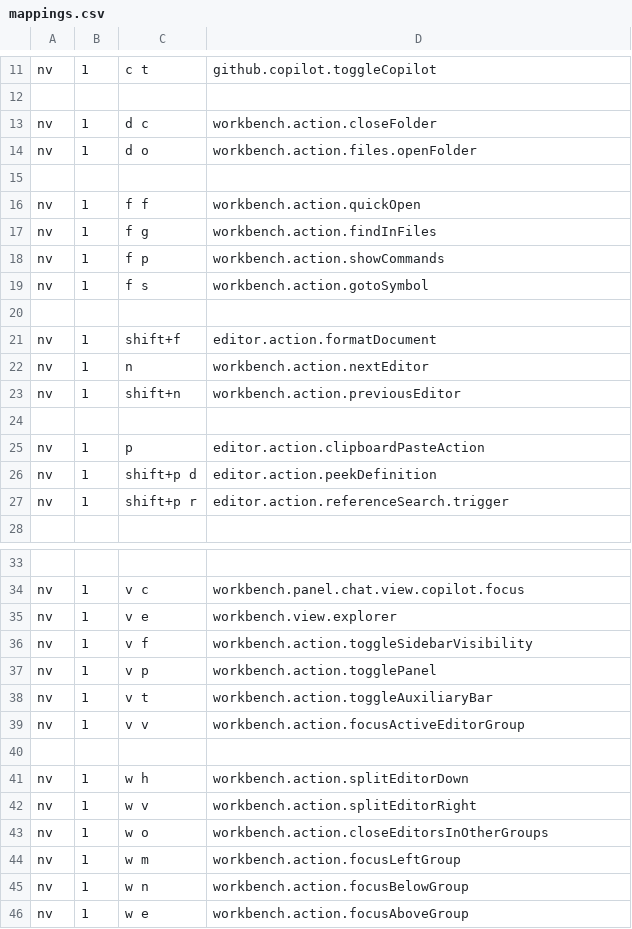
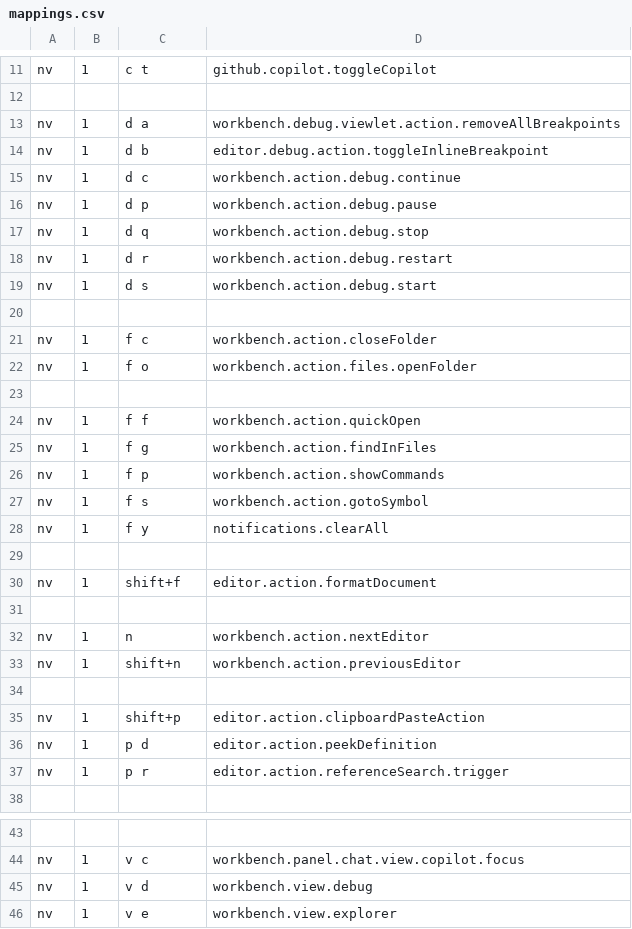
Before and after one commit to DylanBulfin/dotfiles, a CSV file: vscode/mappings.csv, drawn as a sheet; only a part is shown, gaps mark what is left out; the shorter side is filled out with more unchanged rows.

Commit message:
Add debug bindings

```diff
--- a/vscode/mappings.csv
+++ b/vscode/mappings.csv
@@ -12,4 +12,12 @@
 
-"nv" ,1 ,"d c"       ,"workbench.action.closeFolder"
-"nv" ,1 ,"d o"       ,"workbench.action.files.openFolder"
+"nv" ,1 ,"d a"       ,"workbench.debug.viewlet.action.removeAllBreakpoints"
+"nv" ,1 ,"d b"       ,"editor.debug.action.toggleInlineBreakpoint"
+"nv" ,1 ,"d c"       ,"workbench.action.debug.continue"
+"nv" ,1 ,"d p"       ,"workbench.action.debug.pause"
+"nv" ,1 ,"d q"       ,"workbench.action.debug.stop"
+"nv" ,1 ,"d r"       ,"workbench.action.debug.restart"
+"nv" ,1 ,"d s"       ,"workbench.action.debug.start"
+
+"nv" ,1 ,"f c"       ,"workbench.action.closeFolder"
+"nv" ,1 ,"f o"       ,"workbench.action.files.openFolder"
 
@@ -19,4 +27,6 @@
 "nv" ,1 ,"f s"       ,"workbench.action.gotoSymbol"
+"nv" ,1 ,"f y"       ,"notifications.clearAll"
 
 "nv" ,1 ,"shift+f"   ,"editor.action.formatDocument"
+
 "nv" ,1 ,"n"         ,"workbench.action.nextEditor"
@@ -24,5 +34,5 @@
 
-"nv" ,1 ,"p"         ,"editor.action.clipboardPasteAction"
-"nv" ,1 ,"shift+p d" ,"editor.action.peekDefinition"
-"nv" ,1 ,"shift+p r" ,"editor.action.referenceSearch.trigger"
+"nv" ,1 ,"shift+p"   ,"editor.action.clipboardPasteAction"
+"nv" ,1 ,"p d"       ,"editor.action.peekDefinition"
+"nv" ,1 ,"p r"       ,"editor.action.referenceSearch.trigger"
 
@@ -34,2 +44,3 @@
 "nv" ,1 ,"v c"       ,"workbench.panel.chat.view.copilot.focus"
+"nv" ,1 ,"v d"       ,"workbench.view.debug"
 "nv" ,1 ,"v e"       ,"workbench.view.explorer"
```
